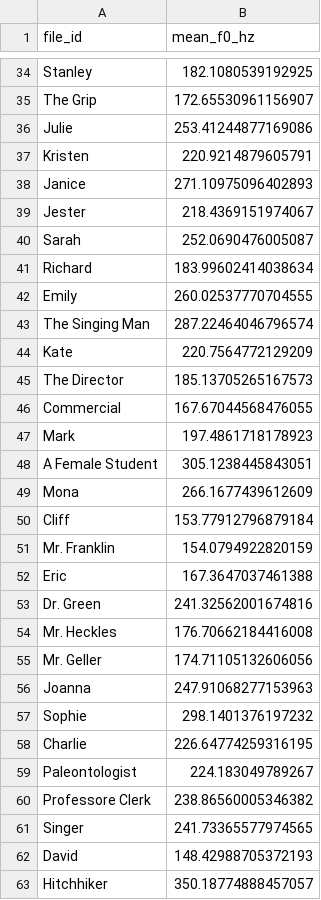
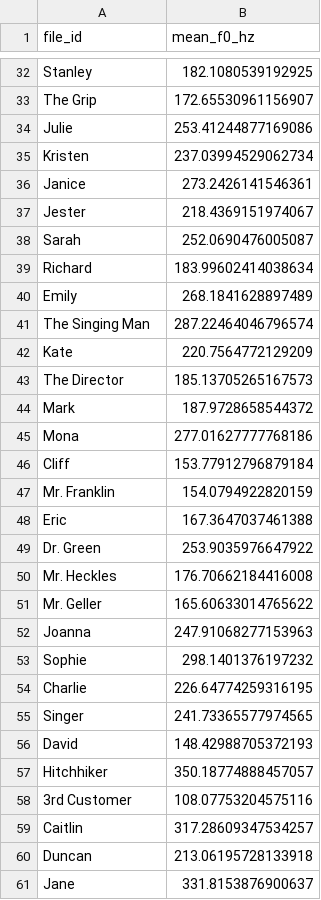
Before and after one commit to philhelenina/SenticCrystal, a CSV file: scripts/MELD/opensmile/features/speaker_mean_f0.csv, drawn as a sheet; only a part is shown, gaps mark what is left out; the shorter side is filled out with more unchanged rows; the diff covers the shown part only.

```diff
--- a/scripts/MELD/opensmile/features/speaker_mean_f0.csv
+++ b/scripts/MELD/opensmile/features/speaker_mean_f0.csv
@@ -36,4 +34,4 @@ The Grip,172.65530961156907
 Julie,253.41244877169086
-Kristen,220.9214879605791
-Janice,271.10975096402893
+Kristen,237.03994529062734
+Janice,273.2426141546361
 Jester,218.4369151974067
@@ -41,3 +39,3 @@ Sarah,252.0690476005087
 Richard,183.99602414038634
-Emily,260.02537770704555
+Emily,268.1841628897489
 The Singing Man,287.22464046796574
@@ -45,6 +43,4 @@ Kate,220.7564772129209
 The Director,185.13705265167573
-Commercial,167.67044568476055
-Mark,197.4861718178923
-A Female Student,305.1238445843051
-Mona,266.1677439612609
+Mark,187.9728658544372
+Mona,277.01627777768186
 Cliff,153.77912796879184
@@ -52,5 +48,5 @@ Mr. Franklin,154.0794922820159
 Eric,167.3647037461388
-Dr. Green,241.32562001674816
+Dr. Green,253.9035976647922
 Mr. Heckles,176.70662184416008
-Mr. Geller,174.71105132606056
+Mr. Geller,165.60633014765622
 Joanna,247.91068277153963
@@ -58,4 +54,2 @@ Sophie,298.1401376197232
 Charlie,226.64774259316195
-Paleontologist,224.183049789267
-Professore Clerk,238.86560005346382
 Singer,241.73365577974565
```
Also changed, not shown: 68 removed rows and 21 edited cells elsewhere in this file, 1 other file.
